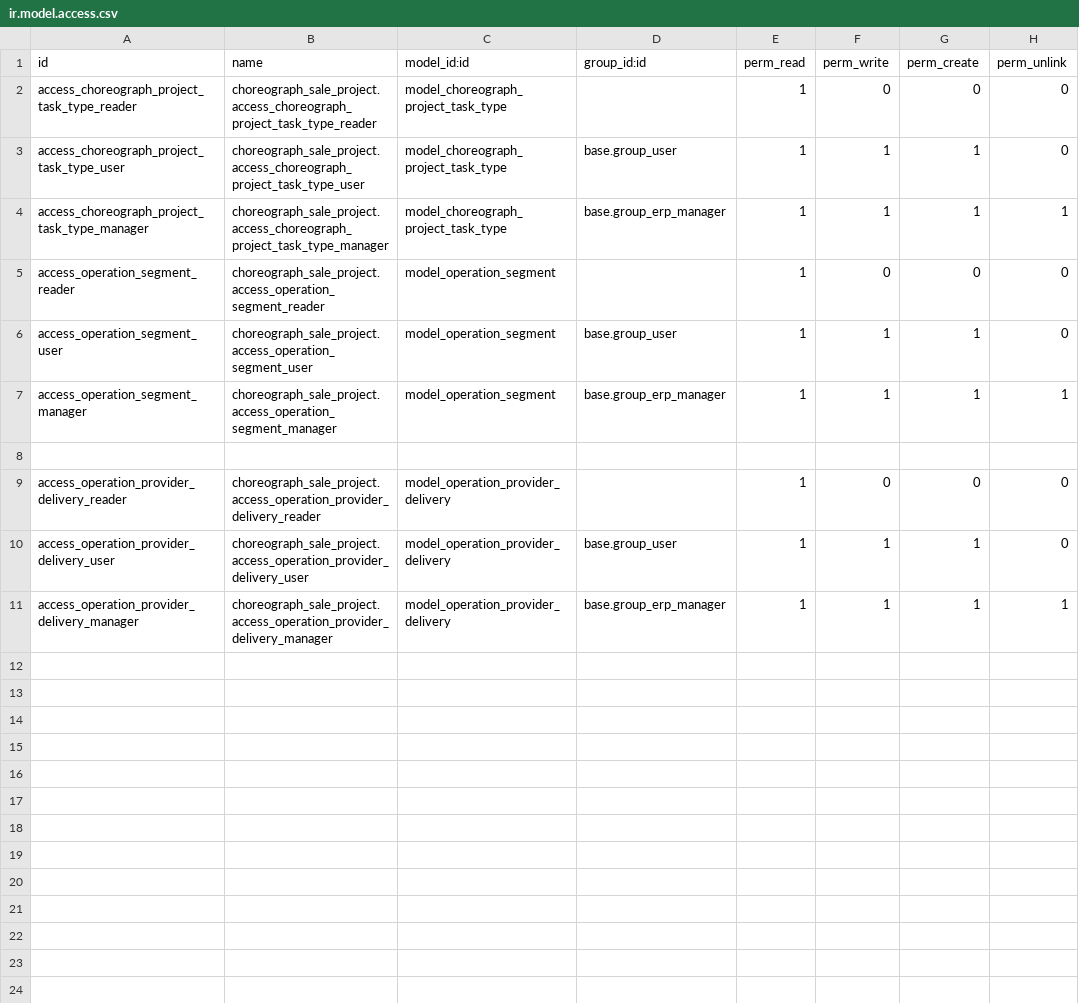
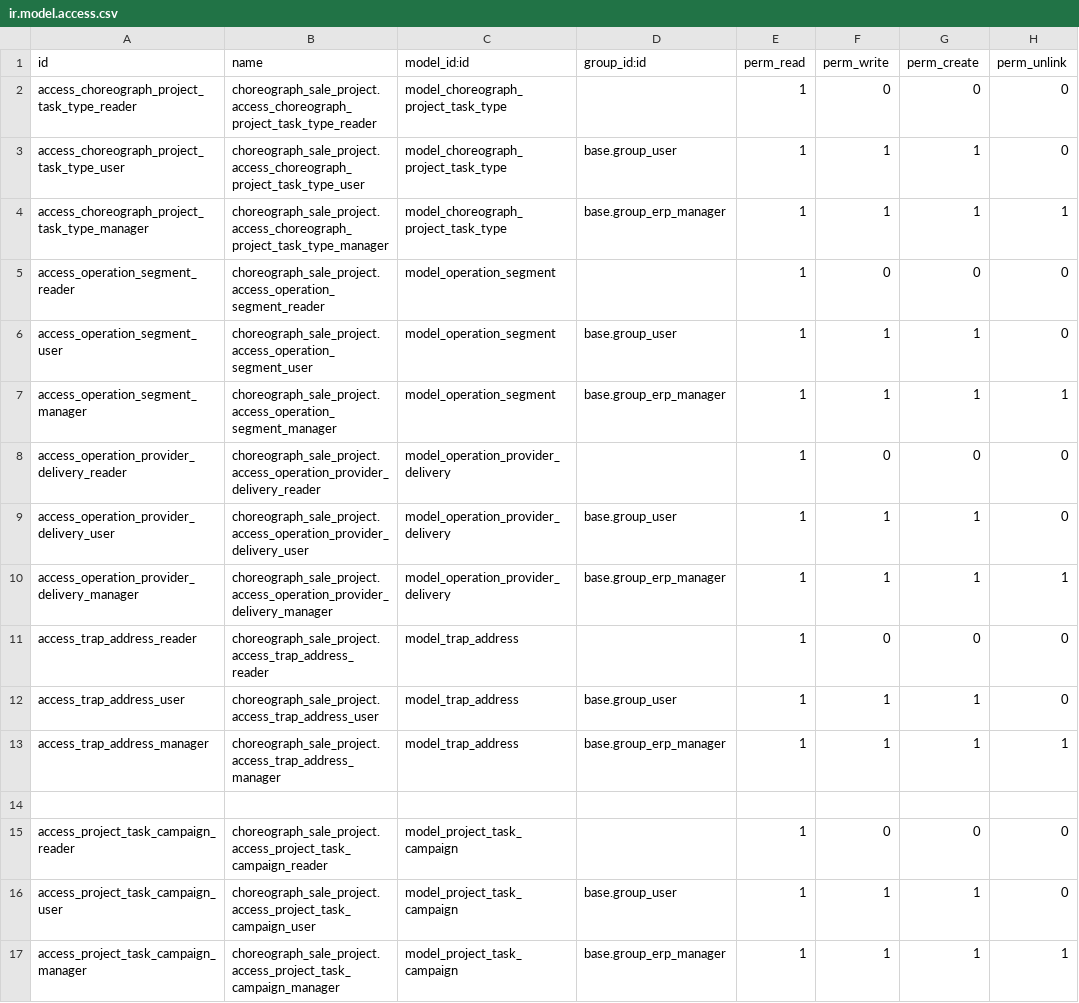
Before and after one commit to Choreograph-Lille/OdooConex, a CSV file: choreograph-addons/choreograph_sale_project/security/ir.model.access.csv, drawn as a sheet; removed rows and columns are numbered as before the commit, all else as after; the diff names each change by its address in the sheet, - before the commit and + after, or states it on an @@ line.

Commit message:
[add]CNXMIG-20: add fields in tasks

```diff
--- a/choreograph-addons/choreograph_sale_project/security/ir.model.access.csv
+++ b/choreograph-addons/choreograph_sale_project/security/ir.model.access.csv
-row 8: (empty)
+row 11: access_trap_address_reader | choreograph_sale_project.access_trap_address_reader | model_trap_address |  | 1 | 0 | 0 | 0
+row 12: access_trap_address_user | choreograph_sale_project.access_trap_address_user | model_trap_address | base.group_user | 1 | 1 | 1 | 0
+row 13: access_trap_address_manager | choreograph_sale_project.access_trap_address_manager | model_trap_address | base.group_erp_manager | 1 | 1 | 1 | 1
+row 14: (empty)
+row 15: access_project_task_campaign_reader | choreograph_sale_project.access_project_task_campaign_reader | model_project_task_campaign |  | 1 | 0 | 0 | 0
+row 16: access_project_task_campaign_user | choreograph_sale_project.access_project_task_campaign_user | model_project_task_campaign | base.group_user | 1 | 1 | 1 | 0
+row 17: access_project_task_campaign_manager | choreograph_sale_project.access_project_task_campaign_manager | model_project_task_campaign | base.group_erp_manager | 1 | 1 | 1 | 1
```
Also changed, not shown: 7 other files.
